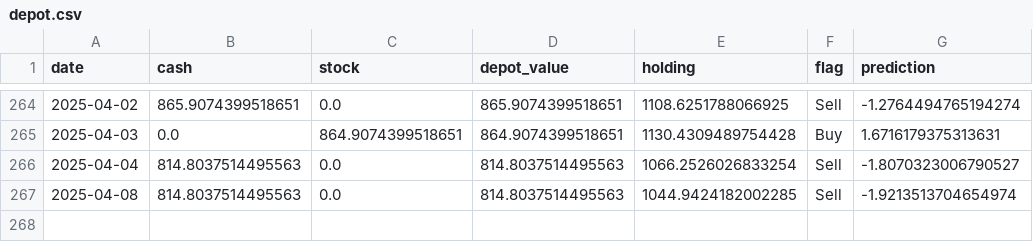
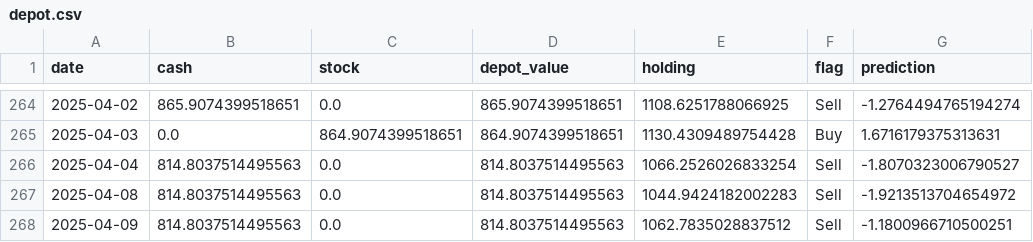
Before and after one commit to CastIehard/Stock-Prediction-AI, a CSV file: Stocks/Verizon/depot.csv, drawn as a sheet; only a part is shown, gaps mark what is left out.

Commit message:
Buy or Sell Signal calculated and executed.

```diff
--- a/Stocks/Verizon/depot.csv
+++ b/Stocks/Verizon/depot.csv
@@ -266,2 +266,3 @@ date,cash,stock,depot_value,holding,flag,prediction
 2025-04-04,814.8037514495563,0.0,814.8037514495563,1066.2526026833254,Sell,-1.8070323006790527
-2025-04-08,814.8037514495563,0.0,814.8037514495563,1044.9424182002285,Sell,-1.9213513704654974
+2025-04-08,814.8037514495563,0.0,814.8037514495563,1044.9424182002283,Sell,-1.9213513704654972
+2025-04-09,814.8037514495563,0.0,814.8037514495563,1062.7835028837512,Sell,-1.1800966710500251
```
Also changed, not shown: Stocks/Adobe/depot.csv, 2 other files.
